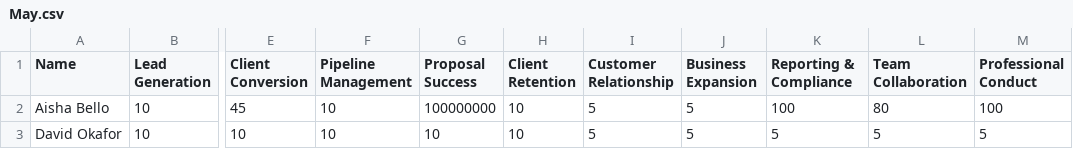
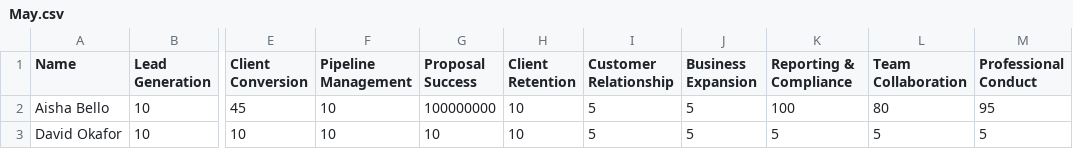
Before and after one commit to Greatcard11/Business-Department, a CSV file: data/May.csv, drawn as a sheet; only a part is shown, gaps mark what is left out; the diff names each change by its address in the sheet, - before the commit and + after, or states it on an @@ line.

Commit message:
Update May.csv

```diff
--- a/data/May.csv
+++ b/data/May.csv
-M2 (Professional Conduct): 100
+M2 (Professional Conduct): 95
```
